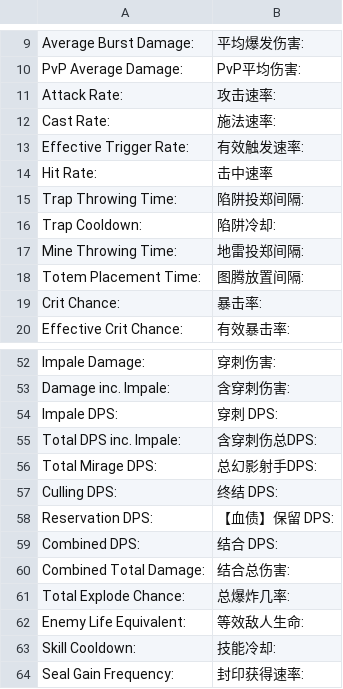
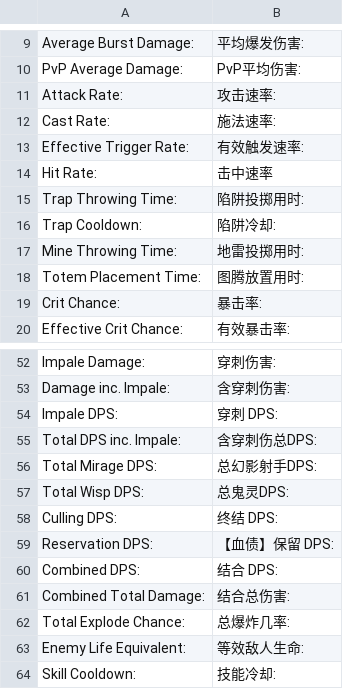
Before and after one commit to Chuanhsing/PoeCharm, a CSV file: PoeCharm/Pob/translate_cn/Build.csv, drawn as a sheet; only a part is shown, gaps mark what is left out; the shorter side is filled out with more unchanged rows; the diff names each change by its address in the sheet, - before the commit and + after, or states it on an @@ line.

```diff
--- a/PoeCharm/Pob/translate_cn/Build.csv
+++ b/PoeCharm/Pob/translate_cn/Build.csv
-B15: 陷阱投郑间隔:
+B15: 陷阱投掷用时:
-B17: 地雷投郑间隔:
+B17: 地雷投掷用时:
-B18: 图腾放置间隔:
+B18: 图腾放置用时:
+row 57: Total Wisp DPS: | 总鬼灵DPS:
```
Also changed, not shown: PoeCharm/Pob/translate_cn/CalcSections.csv, PoeCharm/Pob/translate_cn/ConfigOptions.csv, 4 other files.
